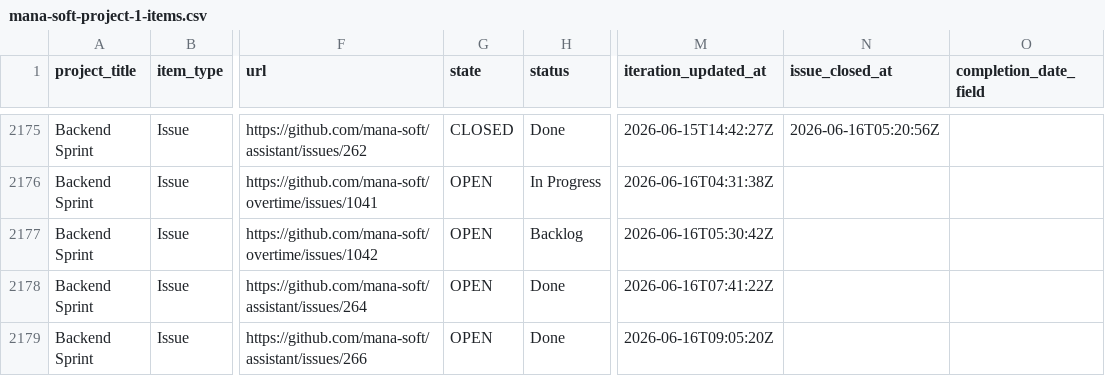
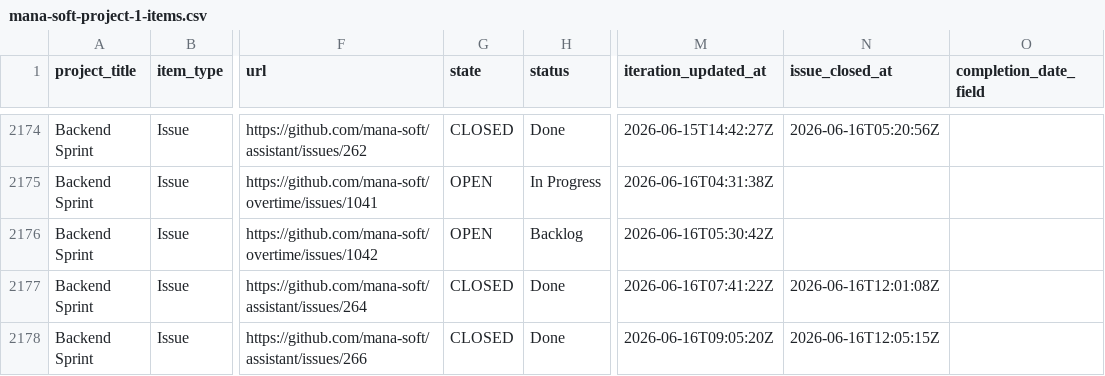
Before and after one commit to siven76/dev-dashboard, a CSV file: docs/briefs/mana-soft-project-1-items.csv, drawn as a sheet; only a part is shown, gaps mark what is left out; addresses are those after the commit; the diff covers the shown part only; the diff names each change by its address in the sheet, - before the commit and + after, or states it on an @@ line.

```diff
--- a/docs/briefs/mana-soft-project-1-items.csv
+++ b/docs/briefs/mana-soft-project-1-items.csv
-G2177:G2178 (state): OPEN
+G2177:G2178 (state): CLOSED
-N2177 (issue_closed_at): (empty)
+N2177 (issue_closed_at): 2026-06-16T12:01:08Z
-N2178 (issue_closed_at): (empty)
+N2178 (issue_closed_at): 2026-06-16T12:05:15Z
```
Also changed, not shown: 2 added rows, 1 removed row and 7 edited cells elsewhere in this file, 2 other files.
